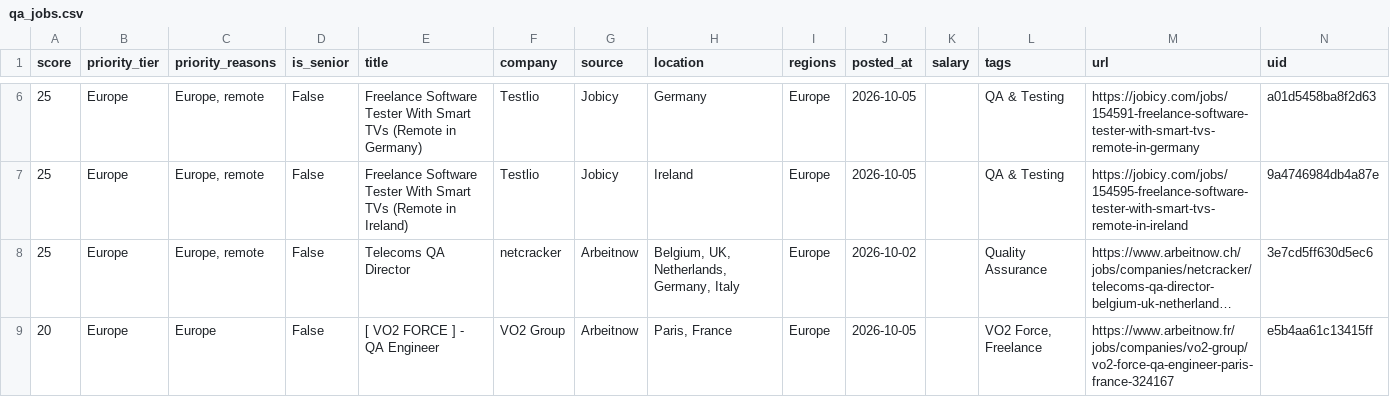
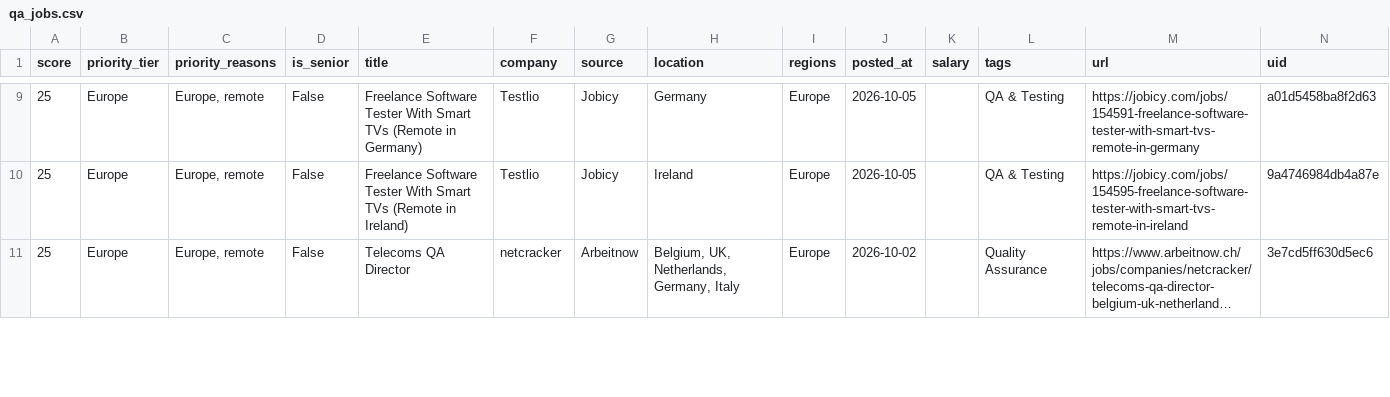
Before and after one commit to alif16syafri/job-scanner, a CSV file: output/qa_jobs.csv, drawn as a sheet; only a part is shown, gaps mark what is left out; long unchanged cells end in …; removed rows and columns are numbered as before the commit, all else as after; the diff covers the shown part only; the diff names each change by its address in the sheet, - before the commit and + after, or states it on an @@ line.

```diff
--- a/output/qa_jobs.csv
+++ b/output/qa_jobs.csv
-row 9: 20 | Europe | Europe | False | [ VO2 FORCE ] - QA Engineer | VO2 Group | Arbeitnow | Paris, France | Europe | 2026-10-05 |  | VO2 Force, Freelance | https://www.arbeitnow.fr/jobs/companies/vo2-group/vo2-force-qa-engineer-paris-france-324167 | e5b4aa61c13415ff
```
Also changed, not shown: 8 added rows, 2 removed rows and 13 edited cells elsewhere in this file, 2 other files.
